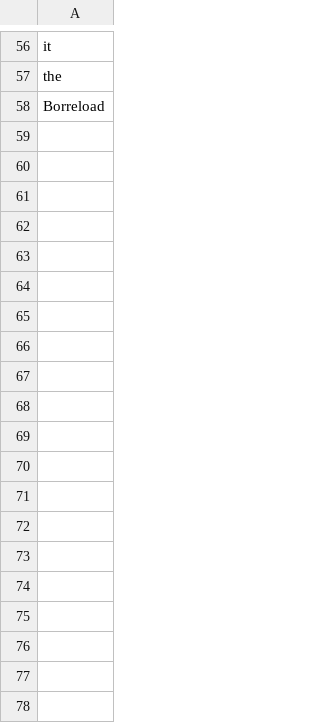
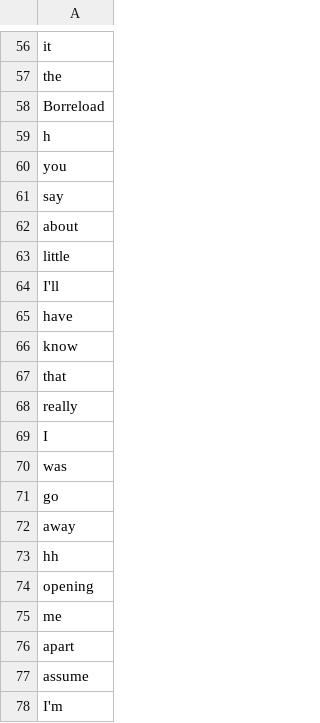
Before and after one commit to ghostspar10/allForTheBorrel, a CSV file: website/xml/players.csv, drawn as a sheet; only a part is shown, gaps mark what is left out; the diff covers the shown part only; the diff names each change by its address in the sheet, - before the commit and + after, or states it on an @@ line.

Commit message:
More columns, can change set up number

```diff
--- a/website/xml/players.csv
+++ b/website/xml/players.csv
+row 59: h
+row 60: you
+row 61: say
+row 62: about
+row 63: little
+row 64: I'll
+row 65: have
+row 66: know
+row 67: that
+row 68: really
+row 69: I
+row 70: was
+row 71: go
+row 72: away
+row 73: hh
+row 74: opening
+row 75: me
+row 76: apart
+row 77: assume
+row 78: I'm
```
Also changed, not shown: 10 added rows elsewhere in this file, 6 other files.
